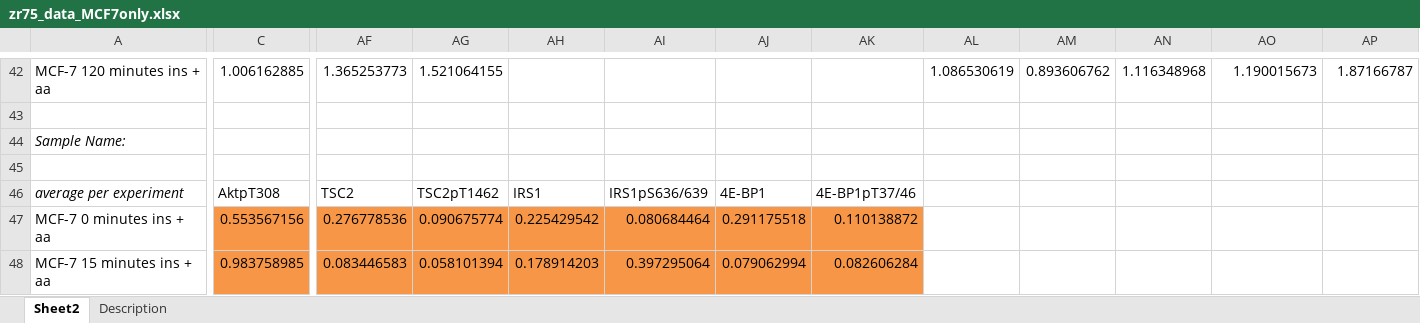
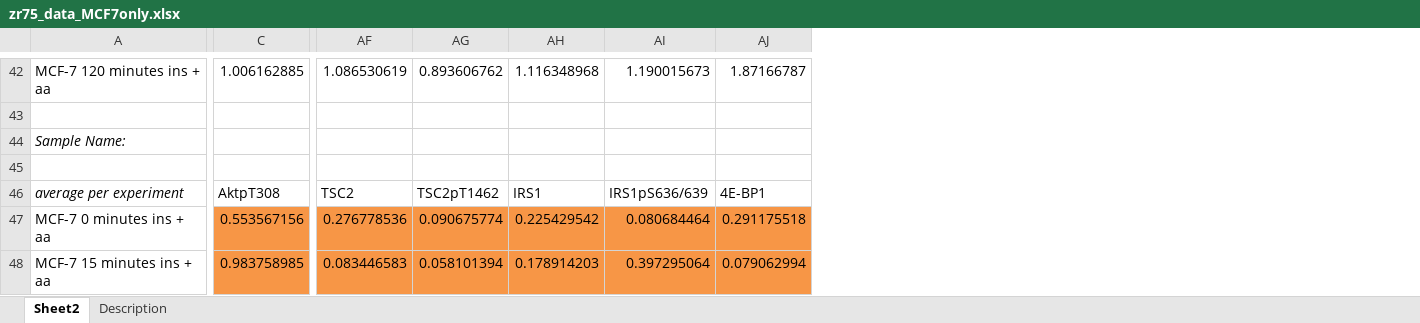
Before and after one commit to npc101-ncl/MESI_PLOS_COMP_BIO, an Excel workbook: zr75_data_MCF7only.xlsx, sheet Sheet2, drawn as a sheet; only a part is shown, gaps mark what is left out; values as stored, in another font and other column widths than the file's, no borders; removed rows and columns are numbered as before the commit, all else as after; the diff covers the shown part only; the diff names each change by its address in the sheet, - before the commit and + after, or states it on an @@ line.

```diff
--- a/zr75_data_MCF7only.xlsx (sheet Sheet2)
+++ b/zr75_data_MCF7only.xlsx (sheet Sheet2)
-column AF, rows 42-48: 1.365253773 |  |  |  | TSC2 | 0.276778536 | 0.083446583
-column AG, rows 42-48: 1.521064155 |  |  |  | TSC2pT1462 | 0.090675774 | 0.058101394
-column AH, rows 46-48: IRS1 | 0.225429542 | 0.178914203
-column AI, rows 46-48: IRS1pS636/639 | 0.080684464 | 0.397295064
-column AJ, rows 46-48: 4E-BP1 | 0.291175518 | 0.079062994
-column AK, rows 46-48: 4E-BP1pT37/46 | 0.110138872 | 0.082606284
-AF46: (empty)
+AF46: TSC2
-AG46: (empty)
+AG46: TSC2pT1462
-AH46: (empty)
+AH46: IRS1
-AI46: (empty)
+AI46: IRS1pS636/639
-AJ46: (empty)
+AJ46: 4E-BP1
-AF47: (empty)
+AF47: 0.276778536
-AF47:AJ48 fill: none
+AF47:AJ48 fill: #F79646
-AG47: (empty)
+AG47: 0.090675774
-AH47: (empty)
+AH47: 0.225429542
-AI47: (empty)
+AI47: 0.080684464
-AJ47: (empty)
+AJ47: 0.291175518
-AF48: (empty)
+AF48: 0.083446583
-AG48: (empty)
+AG48: 0.058101394
-AH48: (empty)
+AH48: 0.178914203
-AI48: (empty)
+AI48: 0.397295064
-AJ48: (empty)
+AJ48: 0.079062994
```
Also changed, not shown: 99 edited cells and cell formats elsewhere in this sheet, sheet Description, zr75_data.xlsx, zr75_data_ZR75only.xlsx.
